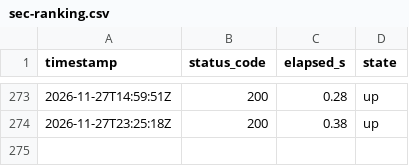
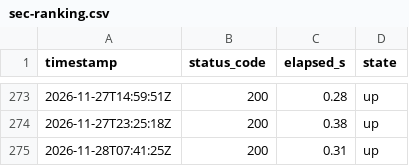
Before and after one commit to lee-sj/monitor, a CSV file: data/sec-ranking.csv, drawn as a sheet; only a part is shown, gaps mark what is left out.

```diff
--- a/data/sec-ranking.csv
+++ b/data/sec-ranking.csv
@@ -274 +274,2 @@ timestamp,status_code,elapsed_s,state
 2026-11-27T23:25:18Z,200,0.38,up
+2026-11-28T07:41:25Z,200,0.31,up
```
Also changed, not shown: data/paper-biddings.csv, data/paper-pre-spec.csv, 1 other file.
